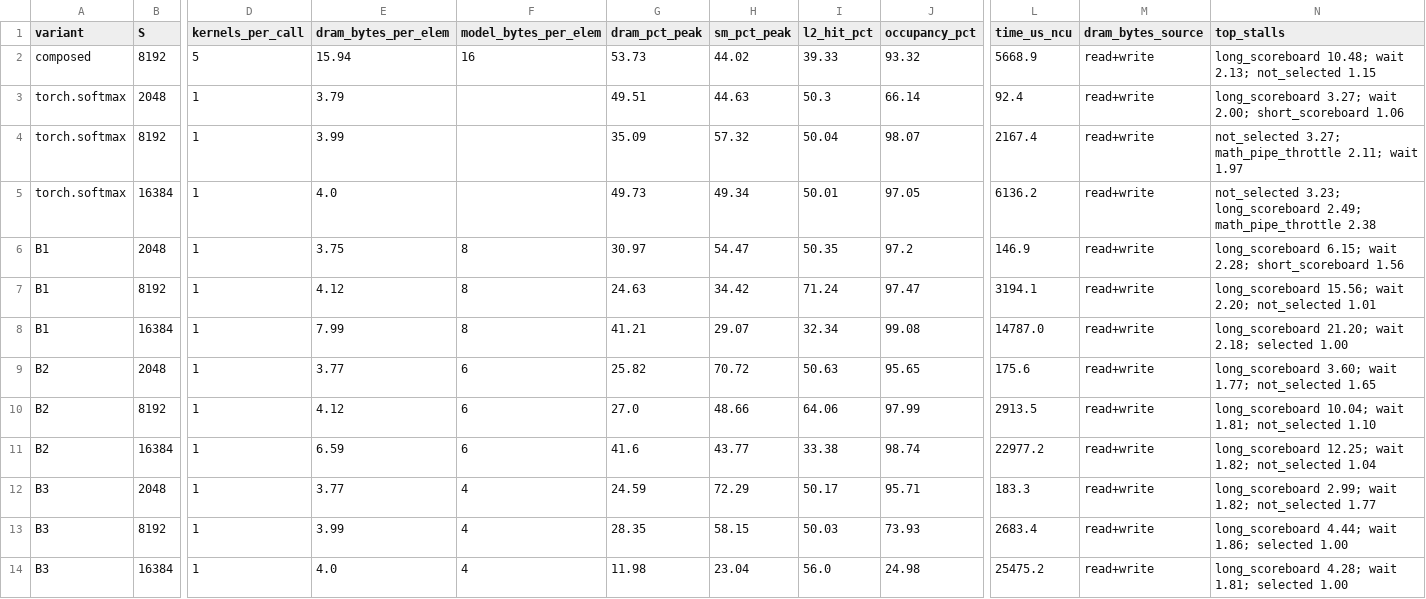
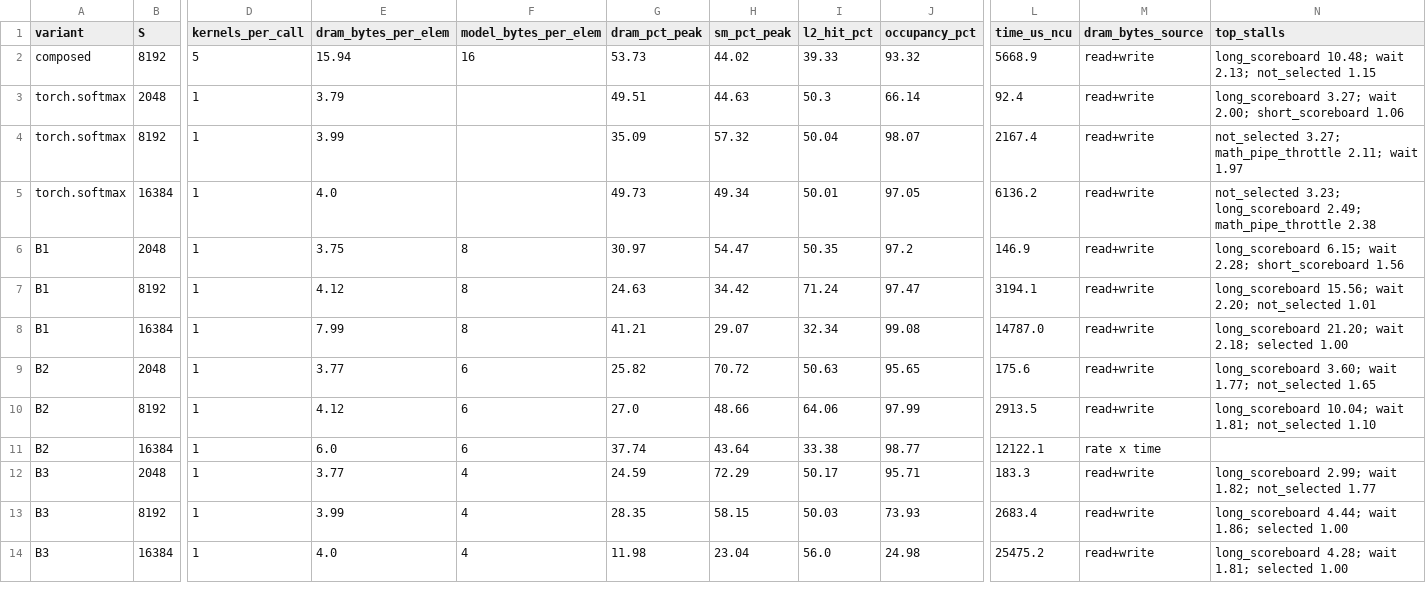
Before and after one commit to Nischit290402/fused-online-softmax-cuda, a CSV file: results/ncu_summary.csv, drawn as a sheet; only a part is shown, gaps mark what is left out; the diff names each change by its address in the sheet, - before the commit and + after, or states it on an @@ line.

```diff
--- a/results/ncu_summary.csv
+++ b/results/ncu_summary.csv
-E11 (dram_bytes_per_elem): 6.59
+E11 (dram_bytes_per_elem): 6.0
-G11 (dram_pct_peak): 41.6
+G11 (dram_pct_peak): 37.74
-H11 (sm_pct_peak): 43.77
+H11 (sm_pct_peak): 43.64
-J11 (occupancy_pct): 98.74
+J11 (occupancy_pct): 98.77
-L11 (time_us_ncu): 22977.2
+L11 (time_us_ncu): 12122.1
-M11 (dram_bytes_source): read+write
+M11 (dram_bytes_source): rate x time
-N11 (top_stalls): long_scoreboard 12.25; wait 1.82; not_selected 1.04
+N11 (top_stalls): (empty)
```
Also changed, not shown: results/ncu_B2_16384.csv, results/sweep_run1.csv, 15 other files.
